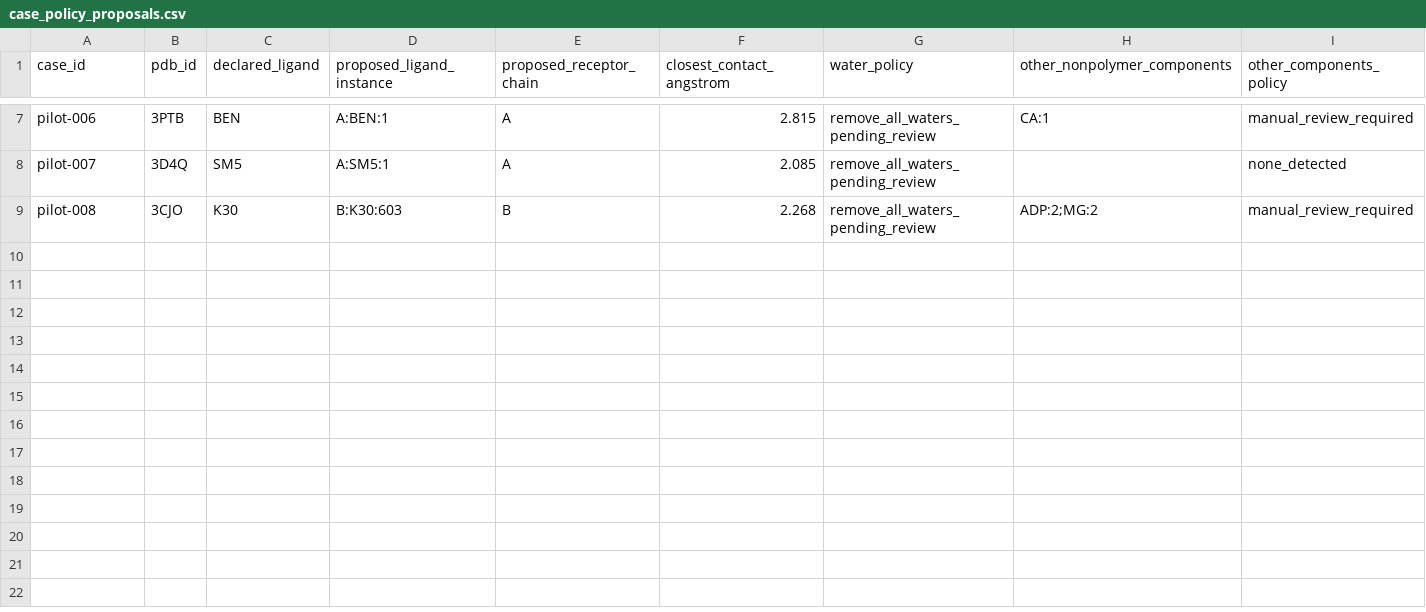
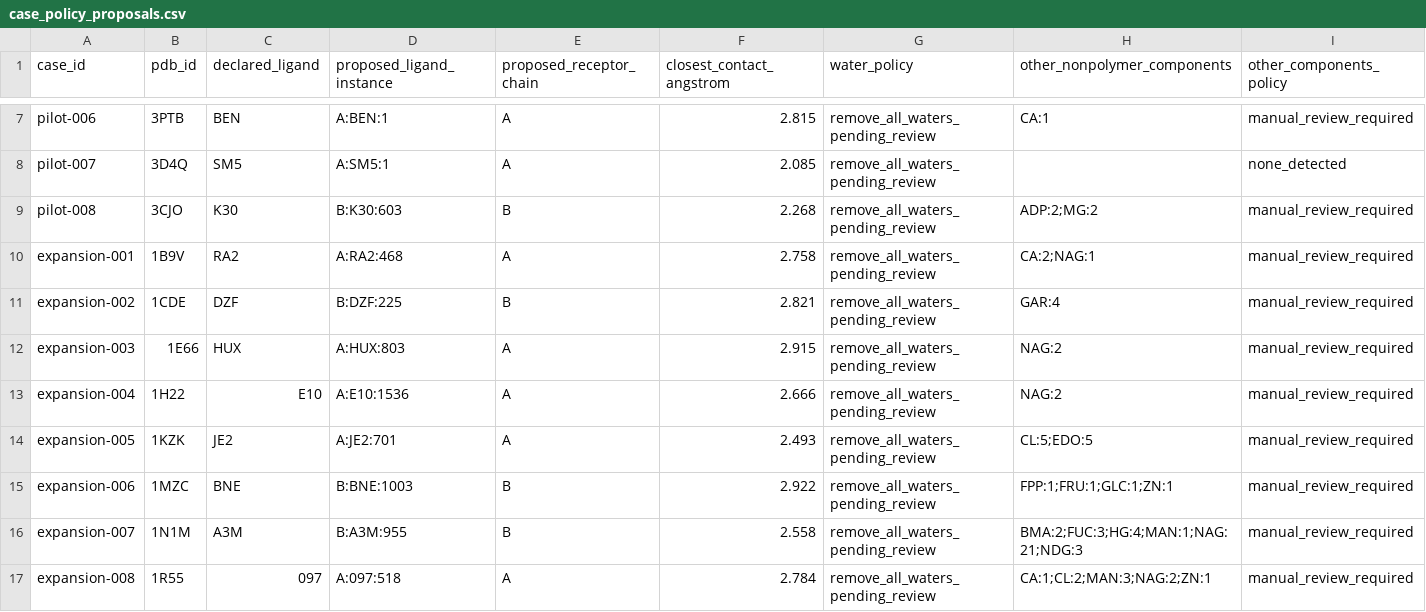
Before and after one commit to sircalch/docking-reference-audit, a CSV file: data/case_policy_proposals.csv, drawn as a sheet; only a part is shown, gaps mark what is left out; rows hold the shown columns only; the diff names each change by its address in the sheet, - before the commit and + after, or states it on an @@ line.

Commit message:
Register contextual docking expansion batch

```diff
--- a/data/case_policy_proposals.csv
+++ b/data/case_policy_proposals.csv
+row 10: expansion-001 | 1B9V | RA2 | A:RA2:468 | A | 2.758 | remove_all_waters_pending_review | CA:2;NAG:1 | manual_review_required
+row 11: expansion-002 | 1CDE | DZF | B:DZF:225 | B | 2.821 | remove_all_waters_pending_review | GAR:4 | manual_review_required
+row 12: expansion-003 | 1E66 | HUX | A:HUX:803 | A | 2.915 | remove_all_waters_pending_review | NAG:2 | manual_review_required
+row 13: expansion-004 | 1H22 | E10 | A:E10:1536 | A | 2.666 | remove_all_waters_pending_review | NAG:2 | manual_review_required
+row 14: expansion-005 | 1KZK | JE2 | A:JE2:701 | A | 2.493 | remove_all_waters_pending_review | CL:5;EDO:5 | manual_review_required
+row 15: expansion-006 | 1MZC | BNE | B:BNE:1003 | B | 2.922 | remove_all_waters_pending_review | FPP:1;FRU:1;GLC:1;ZN:1 | manual_review_required
+row 16: expansion-007 | 1N1M | A3M | B:A3M:955 | B | 2.558 | remove_all_waters_pending_review | BMA:2;FUC:3;HG:4;MAN:1;NAG:21;NDG:3 | manual_review_required
+row 17: expansion-008 | 1R55 | 097 | A:097:518 | A | 2.784 | remove_all_waters_pending_review | CA:1;CL:2;MAN:3;NAG:2;ZN:1 | manual_review_required
```
Also changed, not shown: data/candidates.csv, data/retrieval_manifest.csv, 2 other files.
